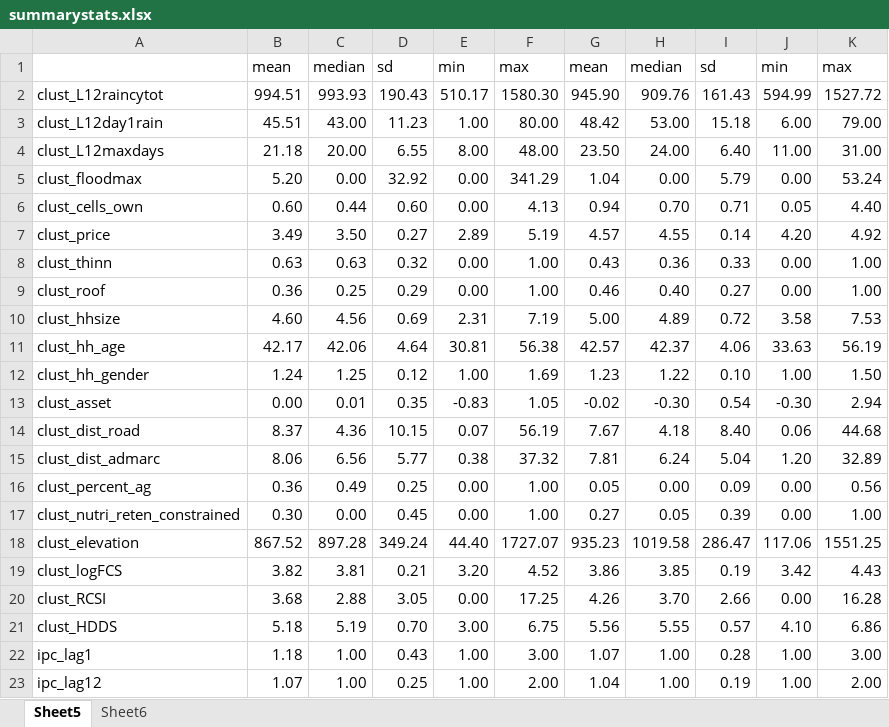
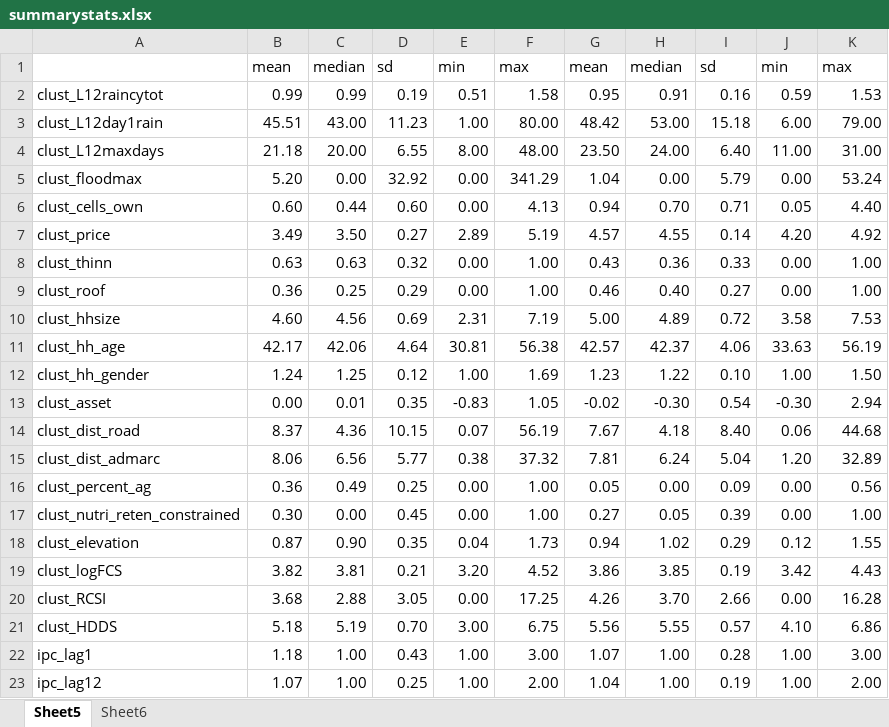
Before and after one commit to zhou100/data_wrangle_malawi, an Excel workbook: output/summarystats.xlsx, sheet Sheet5, drawn as a sheet; values as stored, in another font and other column widths than the file's, no borders; the diff names each change by its address in the sheet, - before the commit and + after, or states it on an @@ line.

```diff
--- a/output/summarystats.xlsx (sheet Sheet5)
+++ b/output/summarystats.xlsx (sheet Sheet5)
-B2: 994.51
+B2: 0.99
-C2: 993.93
+C2: 0.99
-D2: 190.43
+D2: 0.19
-E2: 510.17
+E2: 0.51
-F2: 1580.30
+F2: 1.58
-G2: 945.90
+G2: 0.95
-H2: 909.76
+H2: 0.91
-I2: 161.43
+I2: 0.16
-J2: 594.99
+J2: 0.59
-K2: 1527.72
+K2: 1.53
-B18: 867.52
+B18: 0.87
-C18: 897.28
+C18: 0.90
-D18: 349.24
+D18: 0.35
-E18: 44.40
+E18: 0.04
-F18: 1727.07
+F18: 1.73
-G18: 935.23
+G18: 0.94
-H18: 1019.58
+H18: 1.02
-I18: 286.47
+I18: 0.29
-J18: 117.06
+J18: 0.12
-K18: 1551.25
+K18: 1.55
```
Also changed, not shown: 57 other files.
